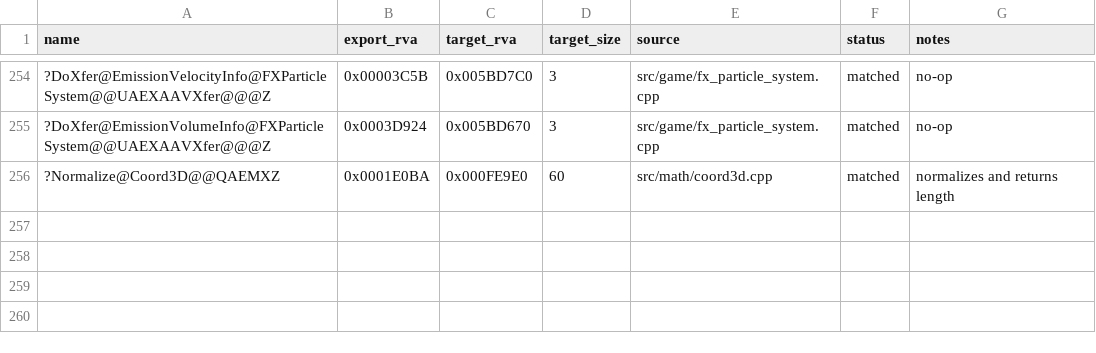
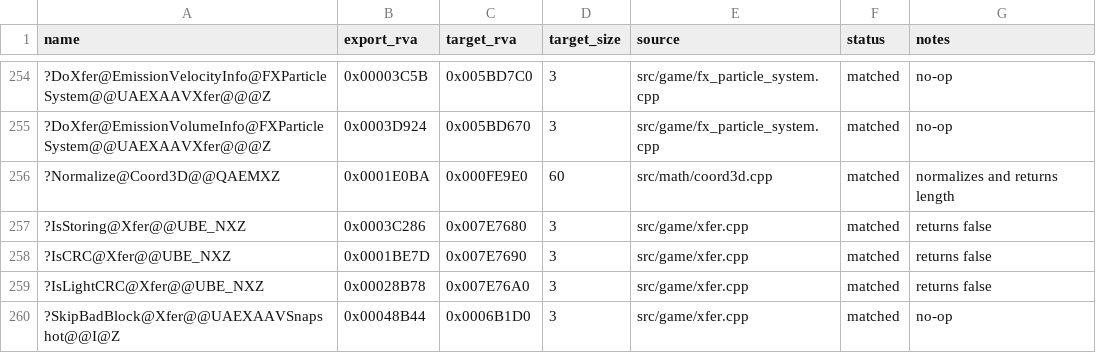
Before and after one commit to dginovker/Open-BFME, a CSV file: reverse/functions.csv, drawn as a sheet; only a part is shown, gaps mark what is left out.

Commit message:
Match additional Xfer no-op virtuals

```diff
--- a/reverse/functions.csv
+++ b/reverse/functions.csv
@@ -256 +256,5 @@ name,export_rva,target_rva,target_size,source,status,notes
 ?Normalize@Coord3D@@QAEMXZ,0x0001E0BA,0x000FE9E0,60,src/math/coord3d.cpp,matched,normalizes and returns length
+?IsStoring@Xfer@@UBE_NXZ,0x0003C286,0x007E7680,3,src/game/xfer.cpp,matched,returns false
+?IsCRC@Xfer@@UBE_NXZ,0x0001BE7D,0x007E7690,3,src/game/xfer.cpp,matched,returns false
+?IsLightCRC@Xfer@@UBE_NXZ,0x00028B78,0x007E76A0,3,src/game/xfer.cpp,matched,returns false
+?SkipBadBlock@Xfer@@UAEXAAVSnapshot@@I@Z,0x00048B44,0x0006B1D0,3,src/game/xfer.cpp,matched,no-op
```
Also changed, not shown: 2 other files.
